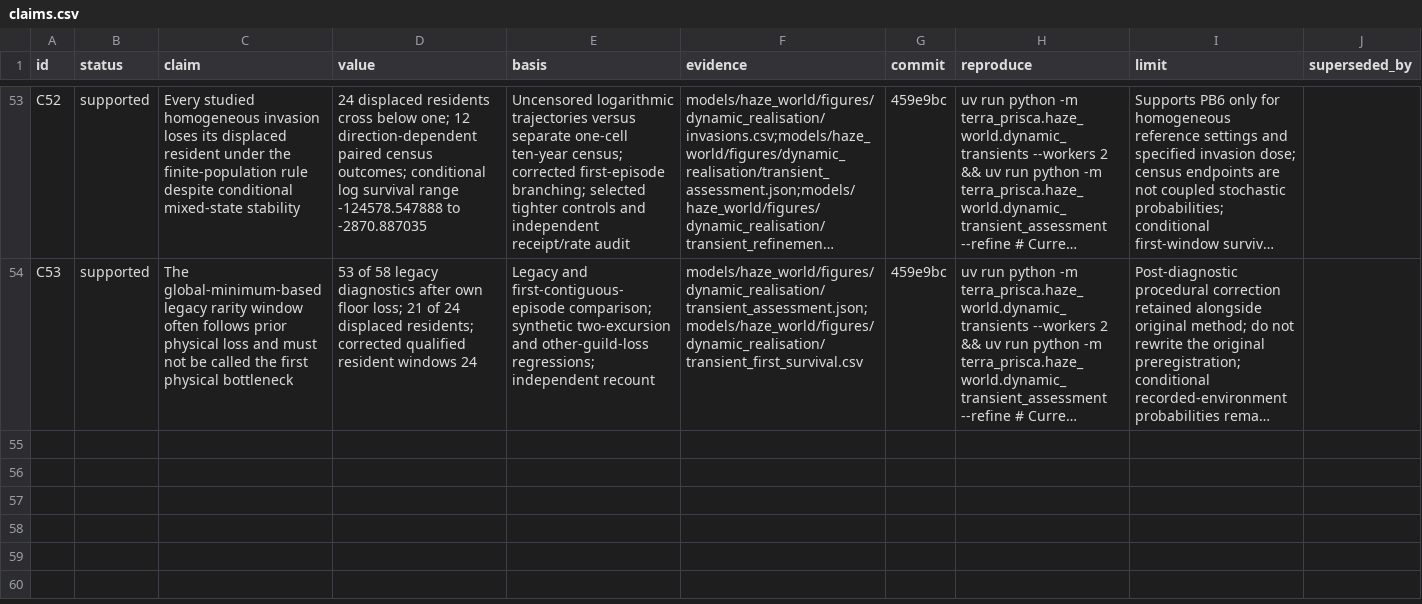
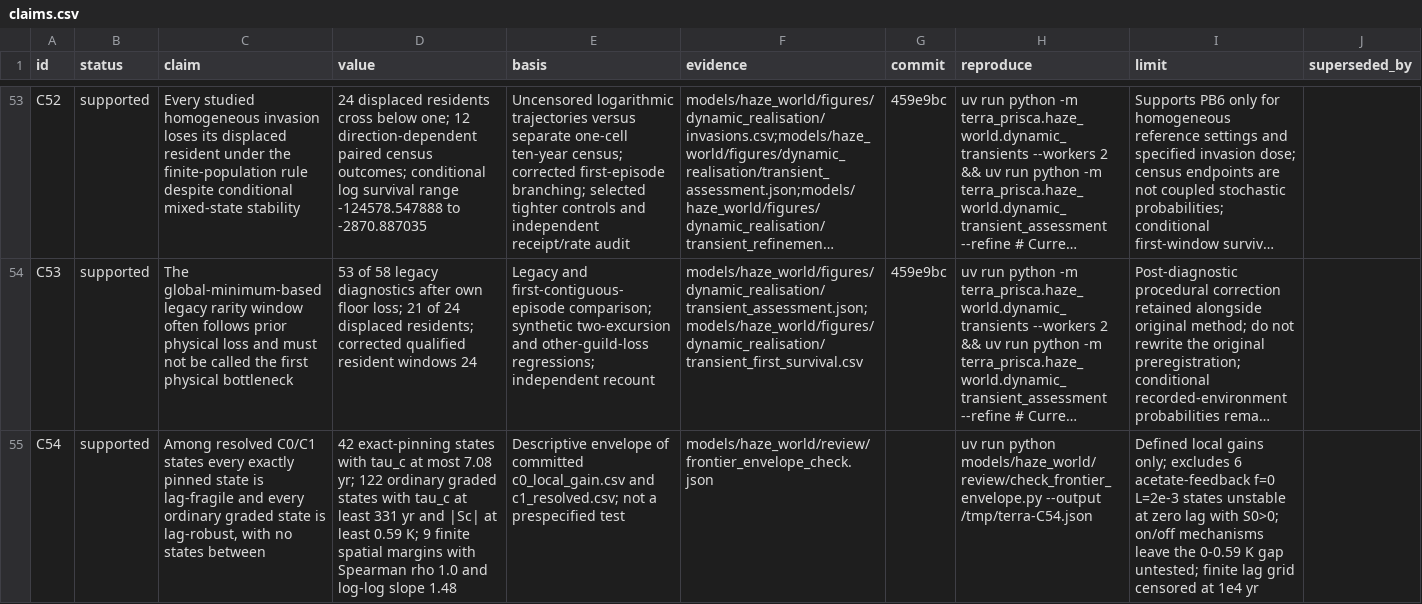
Before and after one commit to BWBrook/terra_prisca, a CSV file: models/haze_world/synthesis/claims.csv, drawn as a sheet; only a part is shown, gaps mark what is left out; long unchanged cells end in …; the diff names each change by its address in the sheet, - before the commit and + after, or states it on an @@ line.

```diff
--- a/models/haze_world/synthesis/claims.csv
+++ b/models/haze_world/synthesis/claims.csv
+row 55: C54 | supported | Among resolved C0/C1 states every exactly pinned state is lag-fragile and every ordinary graded state is lag-robust, with no states between | 42 exact-pinning states with tau_c at most 7.08 yr; 122 ordinary graded states with tau_c at least 331 yr and |Sc| at least 0.59 K; 9 finite spatial margins with Spearman rho 1.0 and log-log slope 1.48 | Descriptive envelope of committed c0_local_gain.csv and c1_resolved.csv; not a prespecified test | models/haze_world/review/frontier_envelope_check.json |  | uv run python models/haze_world/review/check_frontier_envelope.py --output /tmp/terra-C54.json | Defined local gains only; excludes 6 acetate-feedback f=0 L=2e-3 states unstable at zero lag with S0>0; on/off mechanisms leave the 0-0.59 K gap untested; finite lag grid censored at 1e4 yr
```
Also changed, not shown: 5 other files.
